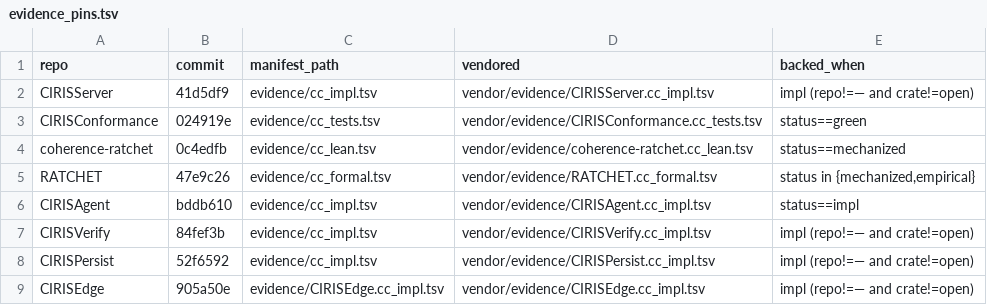
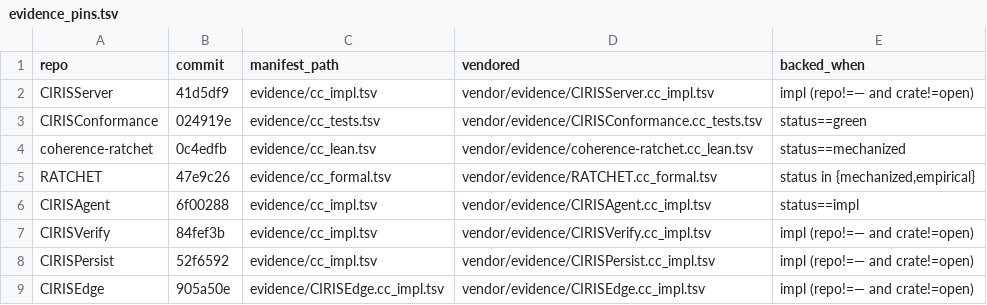
Before and after one commit to CIRISAI/CIRISConstitution, a TSV file: constitution/evidence_pins.tsv, drawn as a sheet.

```diff
--- a/constitution/evidence_pins.tsv
+++ b/constitution/evidence_pins.tsv
@@ -5,3 +5,3 @@ coherence-ratchet	0c4edfb	evidence/cc_lean.tsv	vendor/evidence/coherence-ratchet
 RATCHET	47e9c26	evidence/cc_formal.tsv	vendor/evidence/RATCHET.cc_formal.tsv	status in {mechanized,empirical}
-CIRISAgent	bddb610	evidence/cc_impl.tsv	vendor/evidence/CIRISAgent.cc_impl.tsv	status==impl
+CIRISAgent	6f00288	evidence/cc_impl.tsv	vendor/evidence/CIRISAgent.cc_impl.tsv	status==impl
 CIRISVerify	84fef3b	evidence/cc_impl.tsv	vendor/evidence/CIRISVerify.cc_impl.tsv	impl (repo!=— and crate!=open)
```
Also changed, not shown: constitution/claims.tsv, 2 other files.
